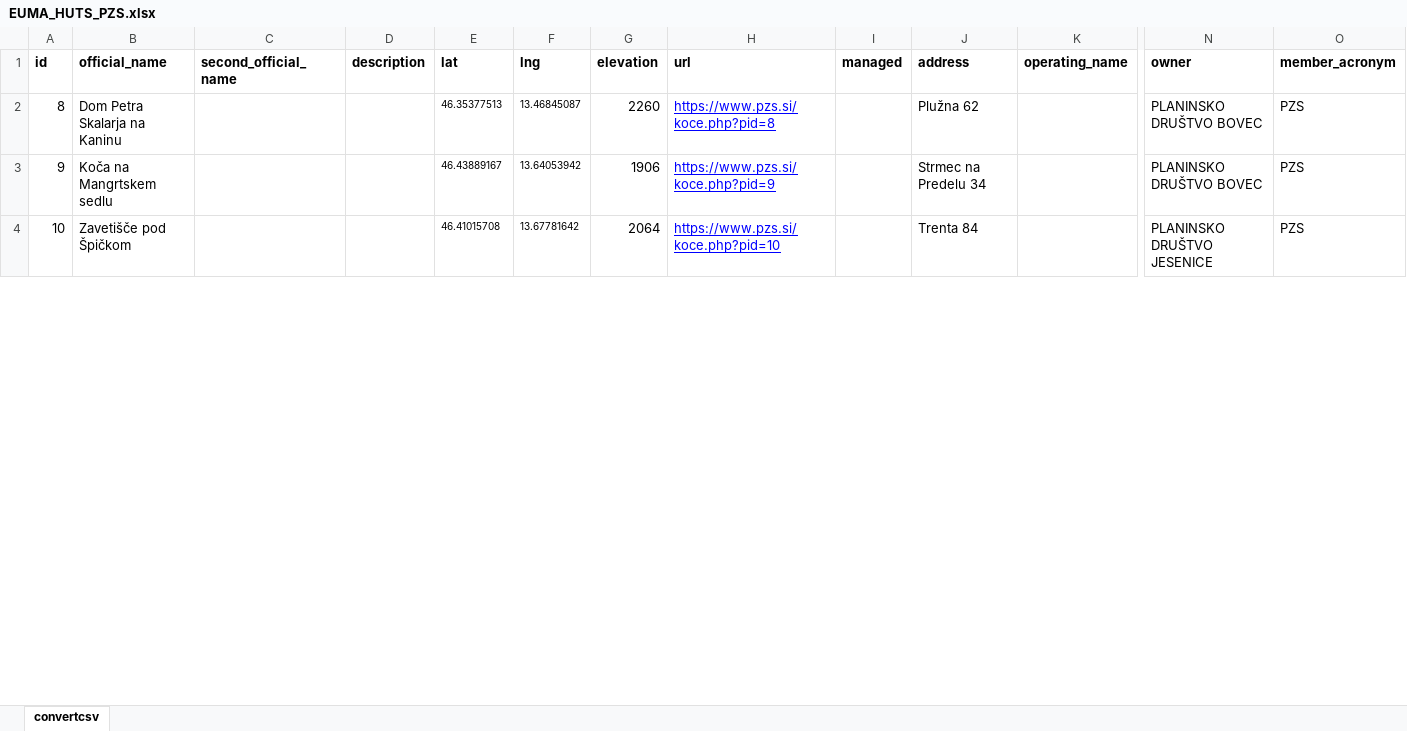
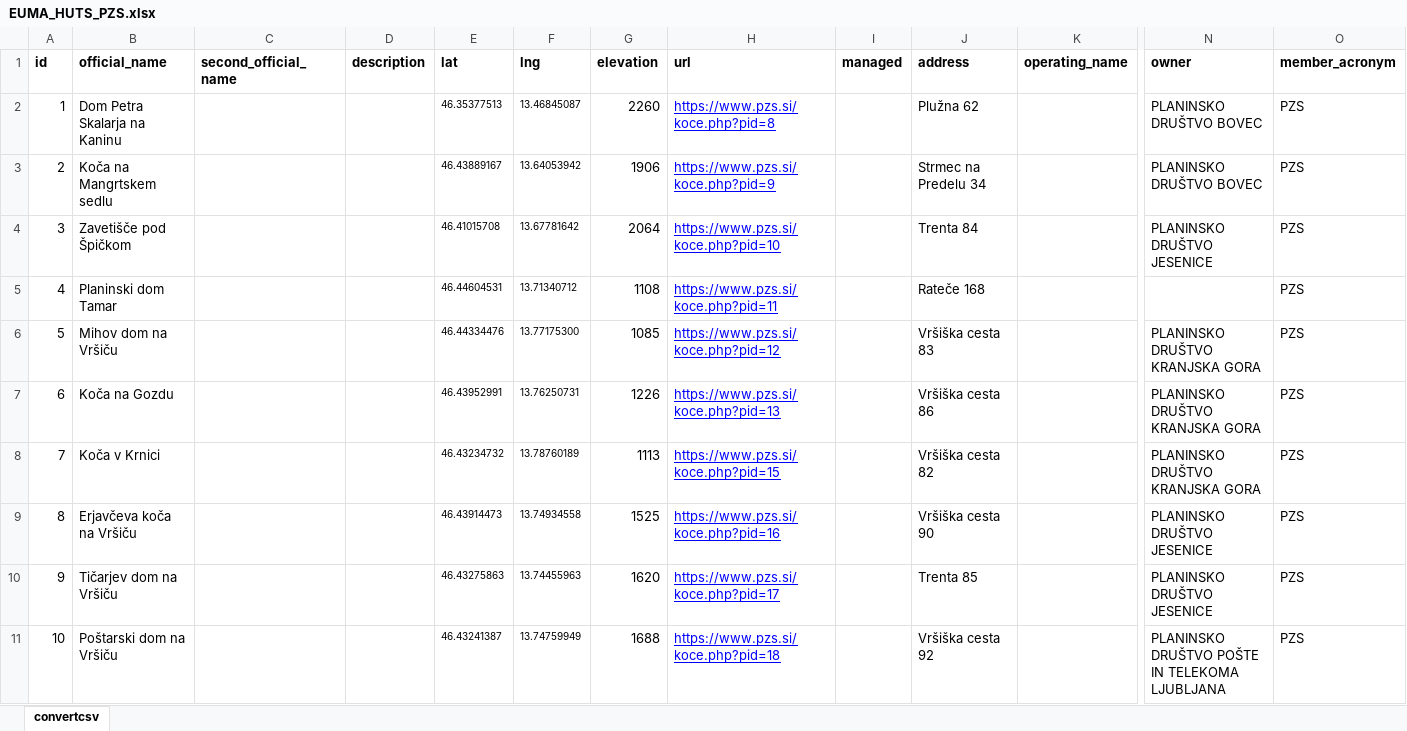
Before and after one commit to webmappsrl/euma, an Excel workbook: storage/importer/huts/EUMA_HUTS_PZS.xlsx, sheet convertcsv, drawn as a sheet; only a part is shown, gaps mark what is left out; values as stored, in another font and other column widths than the file's, no borders; charts and pictures not drawn; addresses are those after the commit; rows hold the shown columns only; the diff covers the shown part only; the diff names each change by its address in the sheet, - before the commit and + after, or states it on an @@ line.

```diff
--- a/storage/importer/huts/EUMA_HUTS_PZS.xlsx (sheet convertcsv)
+++ b/storage/importer/huts/EUMA_HUTS_PZS.xlsx (sheet convertcsv)
+row 2: 1 | Dom Petra Skalarja na Kaninu |  |  | 46.35377513 | 13.46845087 | 2260 | https://www.pzs.si/koce.php?pid=8 |  | Plužna 62 |  | PLANINSKO DRUŠTVO BOVEC | PZS
+row 3: 2 | Koča na Mangrtskem sedlu |  |  | 46.43889167 | 13.64053942 | 1906 | https://www.pzs.si/koce.php?pid=9 |  | Strmec na Predelu 34 |  | PLANINSKO DRUŠTVO BOVEC | PZS
+row 4: 3 | Zavetišče pod Špičkom |  |  | 46.41015708 | 13.67781642 | 2064 | https://www.pzs.si/koce.php?pid=10 |  | Trenta 84 |  | PLANINSKO DRUŠTVO JESENICE | PZS
+row 5: 4 | Planinski dom Tamar |  |  | 46.44604531 | 13.71340712 | 1108 | https://www.pzs.si/koce.php?pid=11 |  | Rateče 168 |  |  | PZS
+row 6: 5 | Mihov dom na Vršiču |  |  | 46.44334476 | 13.77175300 | 1085 | https://www.pzs.si/koce.php?pid=12 |  | Vršiška cesta 83 |  | PLANINSKO DRUŠTVO KRANJSKA GORA | PZS
+row 7: 6 | Koča na Gozdu |  |  | 46.43952991 | 13.76250731 | 1226 | https://www.pzs.si/koce.php?pid=13 |  | Vršiška cesta 86 |  | PLANINSKO DRUŠTVO KRANJSKA GORA | PZS
+row 8: 7 | Koča v Krnici |  |  | 46.43234732 | 13.78760189 | 1113 | https://www.pzs.si/koce.php?pid=15 |  | Vršiška cesta 82 |  | PLANINSKO DRUŠTVO KRANJSKA GORA | PZS
-B9 (official_name): Dom Petra Skalarja na Kaninu
+B9 (official_name): Erjavčeva koča na Vršiču
-E9 (lat): 46.35377513
+E9 (lat): 46.43914473
-F9 (lng): 13.46845087
+F9 (lng): 13.74934558
-G9 (elevation): 2260
+G9 (elevation): 1525
-H9 (url): https://www.pzs.si/koce.php?pid=8
+H9 (url): https://www.pzs.si/koce.php?pid=16
-J9 (address): Plužna 62
+J9 (address): Vršiška cesta 90
-N9:N10 (owner): PLANINSKO DRUŠTVO BOVEC
+N9:N10 (owner): PLANINSKO DRUŠTVO JESENICE
-B10 (official_name): Koča na Mangrtskem sedlu
+B10 (official_name): Tičarjev dom na Vršiču
-E10 (lat): 46.43889167
+E10 (lat): 46.43275863
-F10 (lng): 13.64053942
+F10 (lng): 13.74455963
-G10 (elevation): 1906
+G10 (elevation): 1620
-H10 (url): https://www.pzs.si/koce.php?pid=9
+H10 (url): https://www.pzs.si/koce.php?pid=17
-J10 (address): Strmec na Predelu 34
+J10 (address): Trenta 85
-B11 (official_name): Zavetišče pod Špičkom
+B11 (official_name): Poštarski dom na Vršiču
-E11 (lat): 46.41015708
+E11 (lat): 46.43241387
-F11 (lng): 13.67781642
+F11 (lng): 13.74759949
-G11 (elevation): 2064
+G11 (elevation): 1688
-H11 (url): https://www.pzs.si/koce.php?pid=10
+H11 (url): https://www.pzs.si/koce.php?pid=18
-J11 (address): Trenta 84
+J11 (address): Vršiška cesta 92
-N11 (owner): PLANINSKO DRUŠTVO JESENICE
+N11 (owner): PLANINSKO DRUŠTVO POŠTE IN TELEKOMA LJUBLJANA
```
Also changed, not shown: 27 added rows, 34 removed rows and 975 edited cells elsewhere in this sheet, storage/importer/huts/EUMA_HUTS_CAI.xlsx, storage/importer/huts/EUMA_HUTS_FPSM.xlsx, 8 other files.
